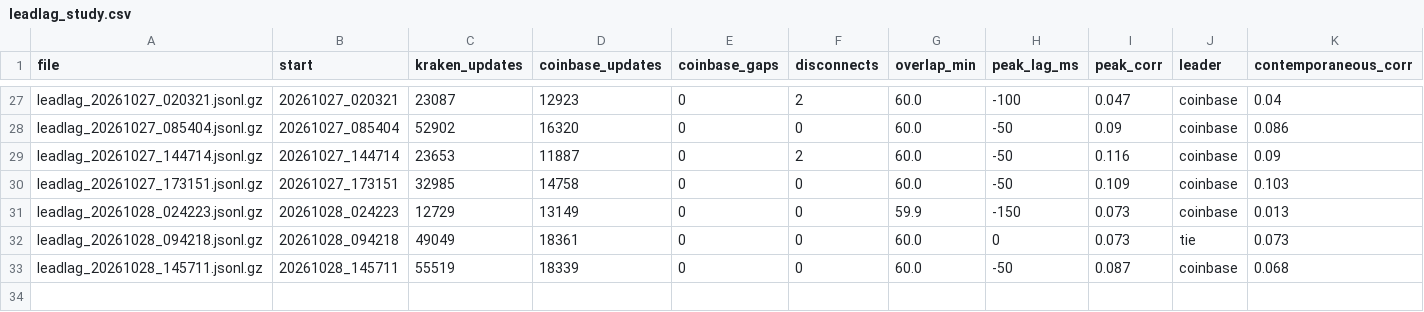
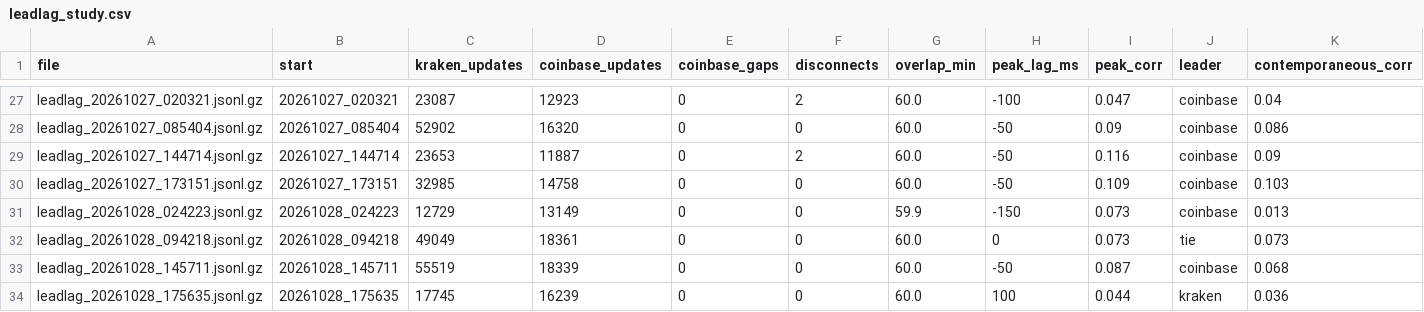
Before and after one commit to ZhuBryan/BullPen, a CSV file: leadlag_study.csv, drawn as a sheet; only a part is shown, gaps mark what is left out; the diff names each change by its address in the sheet, - before the commit and + after, or states it on an @@ line.

```diff
--- a/leadlag_study.csv
+++ b/leadlag_study.csv
+row 34: leadlag_20261028_175635.jsonl.gz | 20261028_175635 | 17745 | 16239 | 0 | 0 | 60.0 | 100 | 0.044 | kraken | 0.036
```
Also changed, not shown: study.csv, 1 other file.
